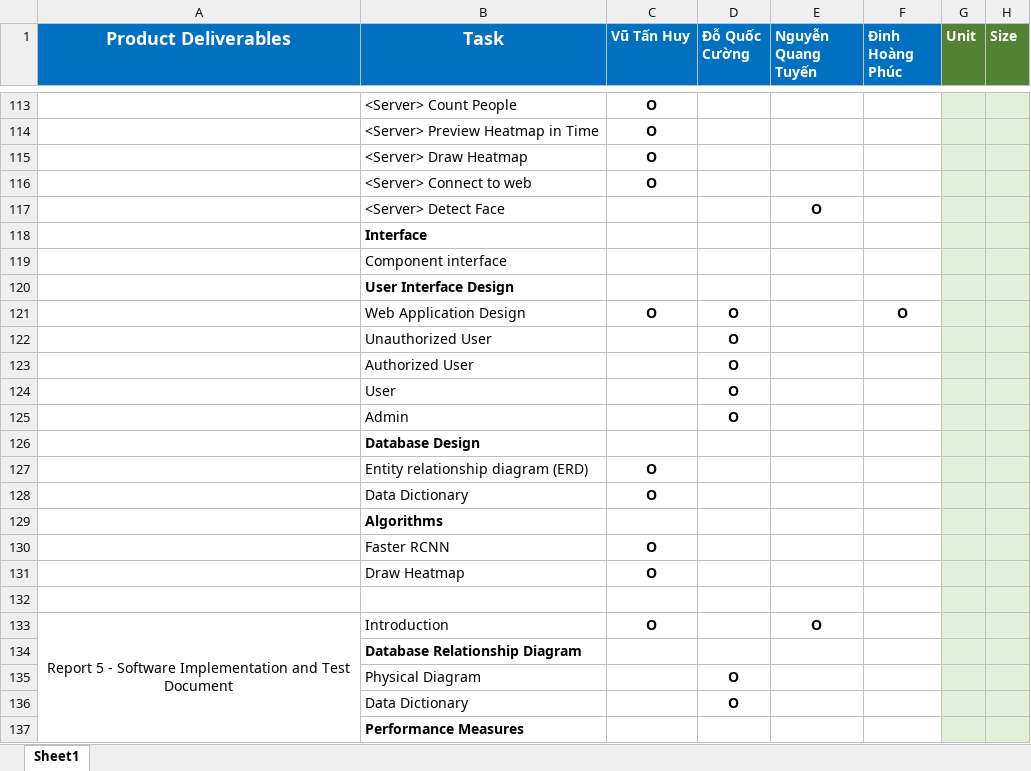
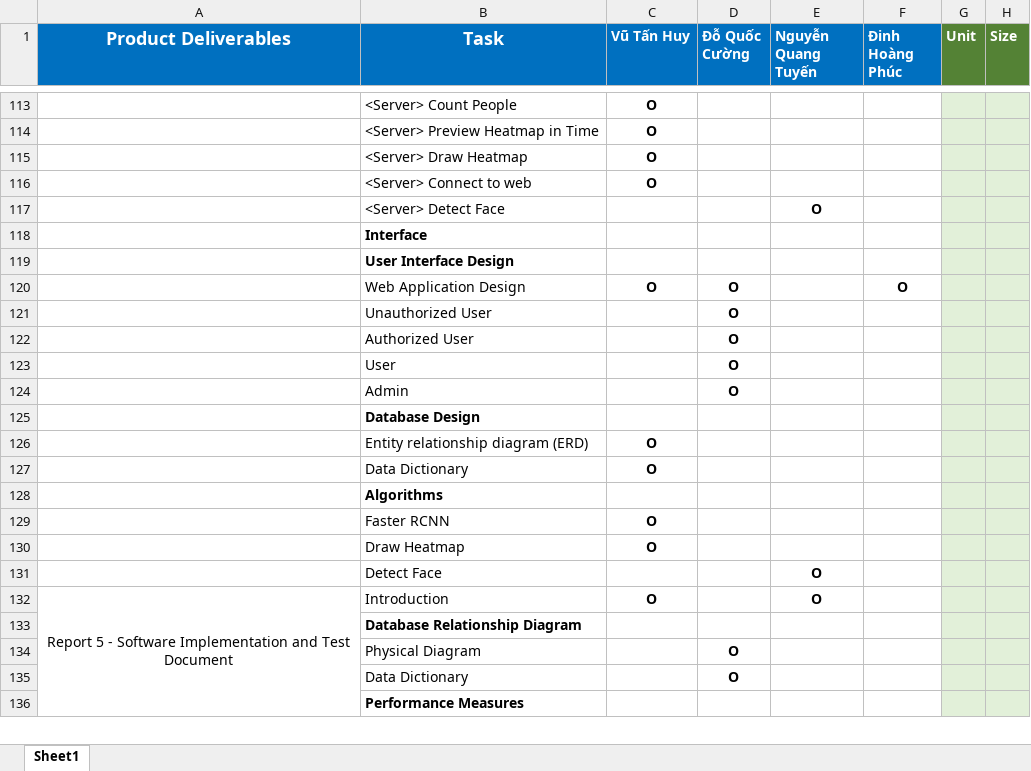
Before and after one commit to Beelmizu/CHS-HEATMAP-CAPSTONE, an Excel workbook: Document/Tasksheet.xlsx, sheet Sheet1, drawn as a sheet; only a part is shown, gaps mark what is left out; values as stored, in another font and other column widths than the file's, no borders; removed rows and columns are numbered as before the commit, all else as after; the diff covers the shown part only; the diff names each change by its address in the sheet, - before the commit and + after, or states it on an @@ line.

```diff
--- a/Document/Tasksheet.xlsx (sheet Sheet1)
+++ b/Document/Tasksheet.xlsx (sheet Sheet1)
-row 119:  | Component interface
-row 131: (empty)
+row 131:  | Detect Face |  |  | O
```
Also changed, not shown: 9 added rows, 19 removed rows, 1 edited cell and merged cells elsewhere in this sheet, 7 other files.
